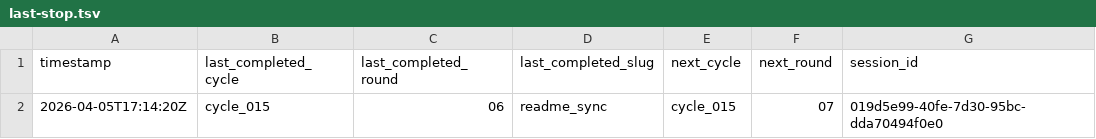
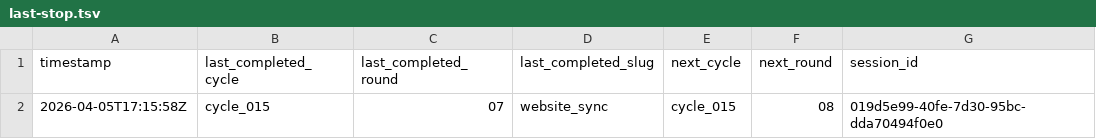
Before and after one commit to lachlanchen/LazyEarn, a TSV file: references/wealth-engine/last-stop.tsv, drawn as a sheet.

```diff
--- a/references/wealth-engine/last-stop.tsv
+++ b/references/wealth-engine/last-stop.tsv
@@ -1,2 +1,2 @@
 timestamp	last_completed_cycle	last_completed_round	last_completed_slug	next_cycle	next_round	session_id
-2026-04-05T17:14:20Z	cycle_015	06	readme_sync	cycle_015	07	019d5e99-40fe-7d30-95bc-dda70494f0e0
+2026-04-05T17:15:58Z	cycle_015	07	website_sync	cycle_015	08	019d5e99-40fe-7d30-95bc-dda70494f0e0
```
Also changed, not shown: references/wealth-engine/state.tsv, 6 other files.
